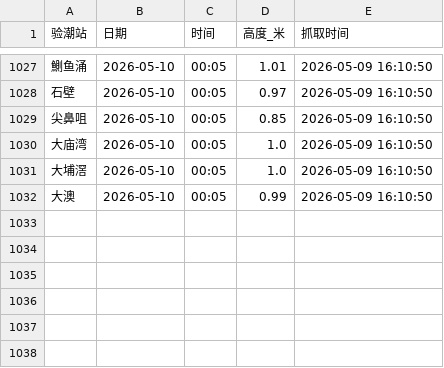
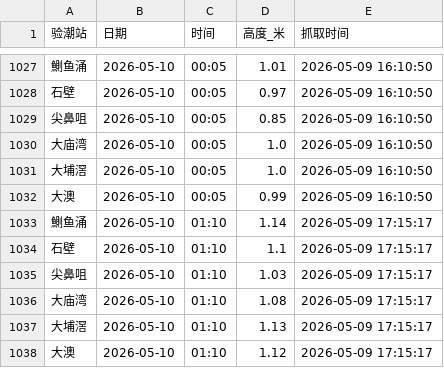
Before and after one commit to Slippingfish/hk-tide1, a CSV file: hk_tide_data.csv, drawn as a sheet; only a part is shown, gaps mark what is left out.

```diff
--- a/hk_tide_data.csv
+++ b/hk_tide_data.csv
@@ -1032 +1032,7 @@
 大澳,2026-05-10,00:05,0.99,2026-05-09 16:10:50
+鰂鱼涌,2026-05-10,01:10,1.14,2026-05-09 17:15:17
+石壁,2026-05-10,01:10,1.1,2026-05-09 17:15:17
+尖鼻咀,2026-05-10,01:10,1.03,2026-05-09 17:15:17
+大庙湾,2026-05-10,01:10,1.08,2026-05-09 17:15:17
+大埔滘,2026-05-10,01:10,1.13,2026-05-09 17:15:17
+大澳,2026-05-10,01:10,1.12,2026-05-09 17:15:17
```
